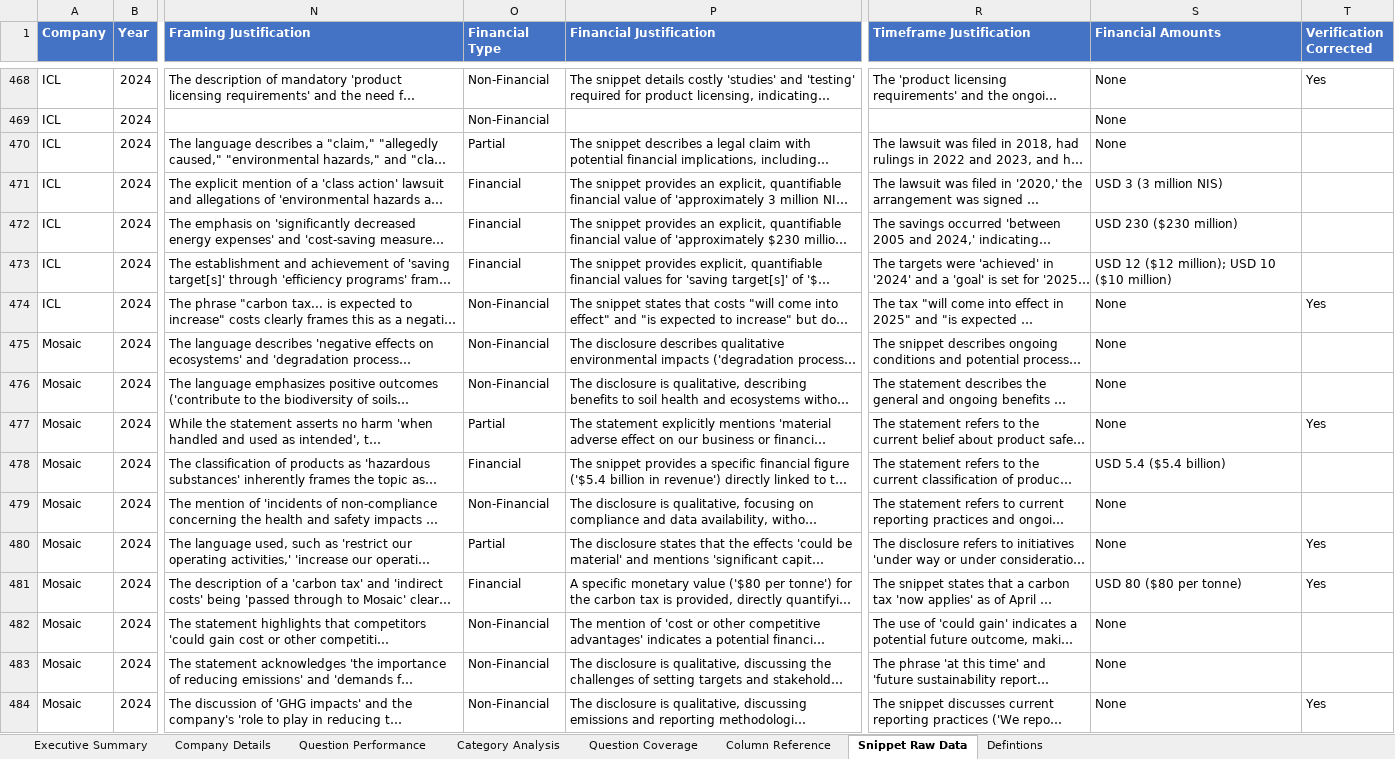
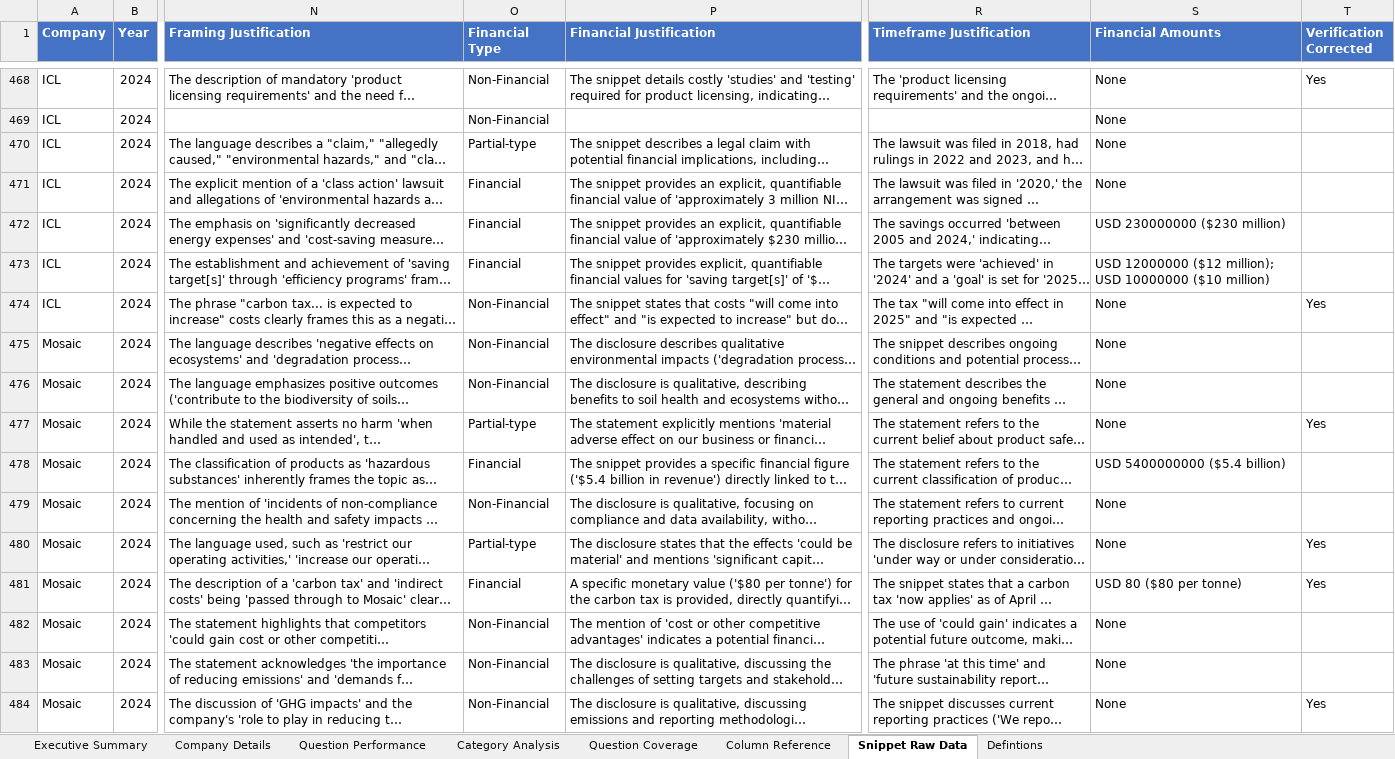
Before and after one commit to carbon-tracker-initiative/ag-verification-dashboard, an Excel workbook: reports/team_reviewed/AG_Verification_Deduped_Reviewed_and_fixed.xlsx, sheet Snippet Raw Data, drawn as a sheet; only a part is shown, gaps mark what is left out; long unchanged cells end in …; values as stored, in another font and other column widths than the file's, no borders; the diff covers the shown part only; the diff names each change by its address in the sheet, - before the commit and + after, or states it on an @@ line.

```diff
--- a/reports/team_reviewed/AG_Verification_Deduped_Reviewed_and_fixed.xlsx (sheet Snippet Raw Data)
+++ b/reports/team_reviewed/AG_Verification_Deduped_Reviewed_and_fixed.xlsx (sheet Snippet Raw Data)
-O470 (Financial Type): Partial
+O470 (Financial Type): Partial-type
-S471 (Financial Amounts): USD 3 (3 million NIS)
+S471 (Financial Amounts): None
-S472 (Financial Amounts): USD 230 ($230 million)
+S472 (Financial Amounts): USD 230000000 ($230 million)
-S473 (Financial Amounts): USD 12 ($12 million); USD 10 ($10 million)
+S473 (Financial Amounts): USD 12000000 ($12 million); USD 10000000 ($10 million)
-O477 (Financial Type): Partial
+O477 (Financial Type): Partial-type
-S478 (Financial Amounts): USD 5.4 ($5.4 billion)
+S478 (Financial Amounts): USD 5400000000 ($5.4 billion)
-O480 (Financial Type): Partial
+O480 (Financial Type): Partial-type
```
Also changed, not shown: 389 edited cells elsewhere in this sheet, 3 other files.
